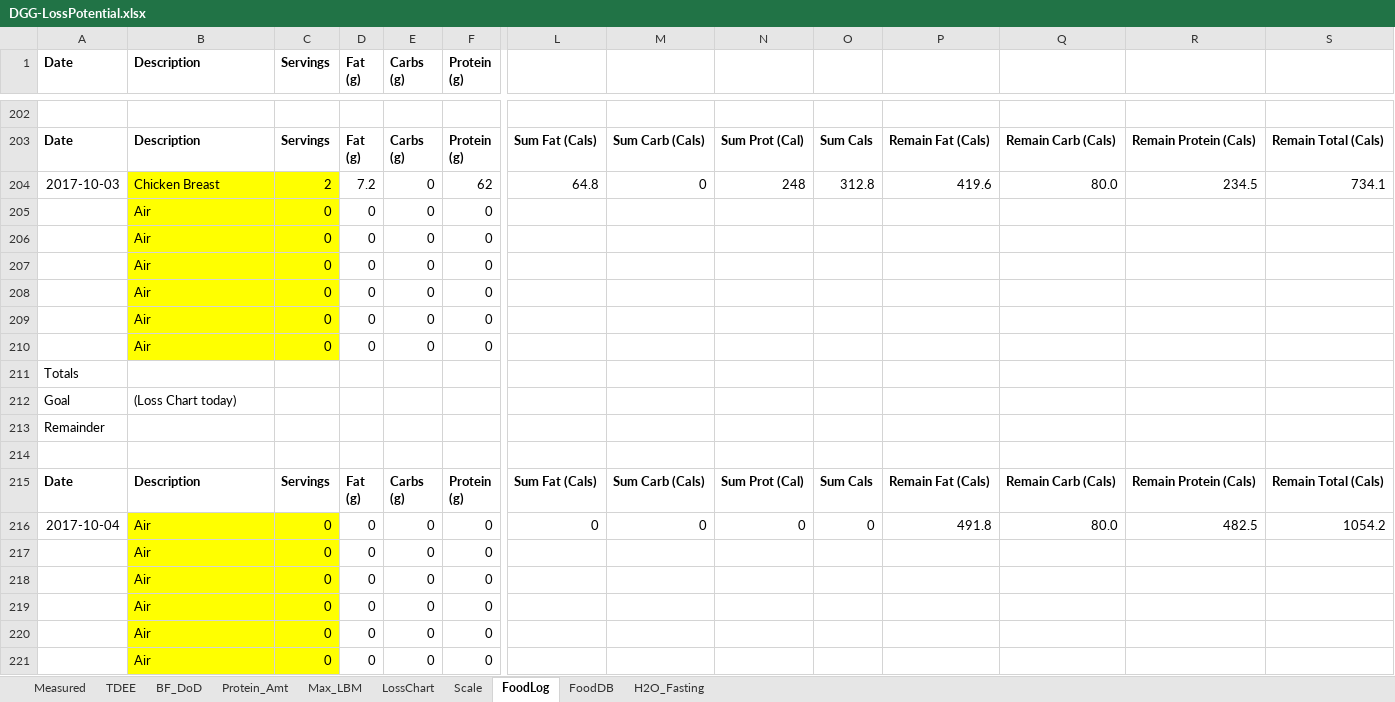
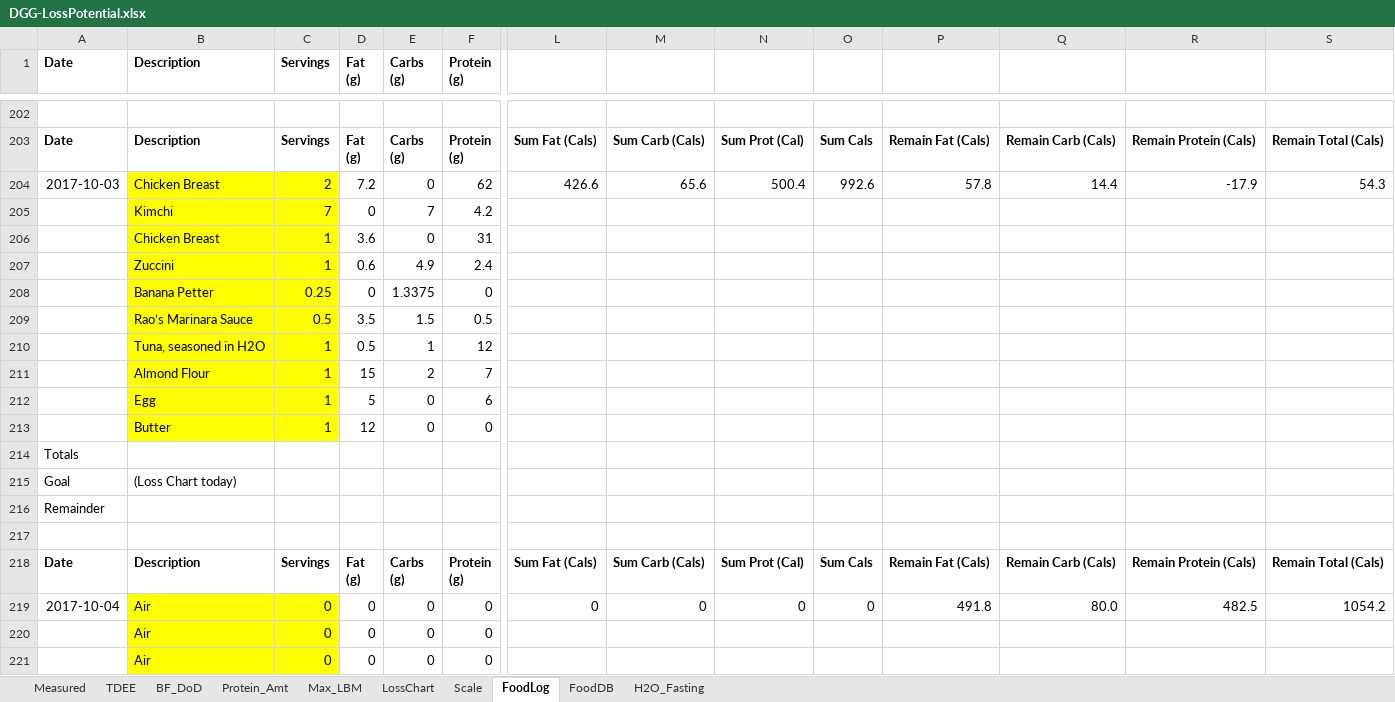
Before and after one commit to OpenKeto/KetoStuff, an Excel workbook: Calculators/Spreadsheet Calculators/DGG-LossPotential.xlsx, sheet FoodLog, drawn as a sheet; only a part is shown, gaps mark what is left out; the shorter side is filled out with more unchanged rows; values as stored, in another font and other column widths than the file's, no borders; removed rows and columns are numbered as before the commit, all else as after; rows hold the shown columns only; the diff names each change by its address in the sheet, - before the commit and + after, or states it on an @@ line.

Commit message:
food

```diff
--- a/Calculators/Spreadsheet Calculators/DGG-LossPotential.xlsx (sheet FoodLog)
+++ b/Calculators/Spreadsheet Calculators/DGG-LossPotential.xlsx (sheet FoodLog)
-L204: 64.8
+L204: 426.6
-M204: 0
+M204: 65.6
-N204: 248
+N204: 500.4
-O204: 312.8
+O204: 992.6
-P204: 419.6
+P204: 57.8
-Q204: 80.0
+Q204: 14.4
-R204: 234.5
+R204: -17.9
-S204: 734.1
+S204: 54.3
-row 205:  | Air | 0 | 0 | 0 | 0
-row 206:  | Air | 0 | 0 | 0 | 0
-row 207:  | Air | 0 | 0 | 0 | 0
-row 208:  | Air | 0 | 0 | 0 | 0
-row 209:  | Air | 0 | 0 | 0 | 0
+row 205:  | Kimchi | 7 | 0 | 7 | 4.2
+row 206:  | Chicken Breast | 1 | 3.6 | 0 | 31
+row 207:  | Zuccini | 1 | 0.6 | 4.9 | 2.4
-B208 (Description): Air
+B208 (Description): Banana Petter
-C208 (Servings): 0
+C208 (Servings): 0.25
-E208 (Carbs (g)): 0
+E208 (Carbs (g)): 1.3375
-row 211: Totals
+row 209:  | Rao’s Marinara Sauce | 0.5 | 3.5 | 1.5 | 0.5
+row 210:  | Tuna, seasoned in H2O | 1 | 0.5 | 1 | 12
+row 211:  | Almond Flour | 1 | 15 | 2 | 7
+row 212:  | Egg | 1 | 5 | 0 | 6
+row 213:  | Butter | 1 | 12 | 0 | 0
+row 214: Totals
-row 213: Remainder
+row 216: Remainder
```
Also changed, not shown: sheet FoodDB, sheet LossChart, sheet Scale, sheet TDEE, formulas that keep their value, charts or pictures.
